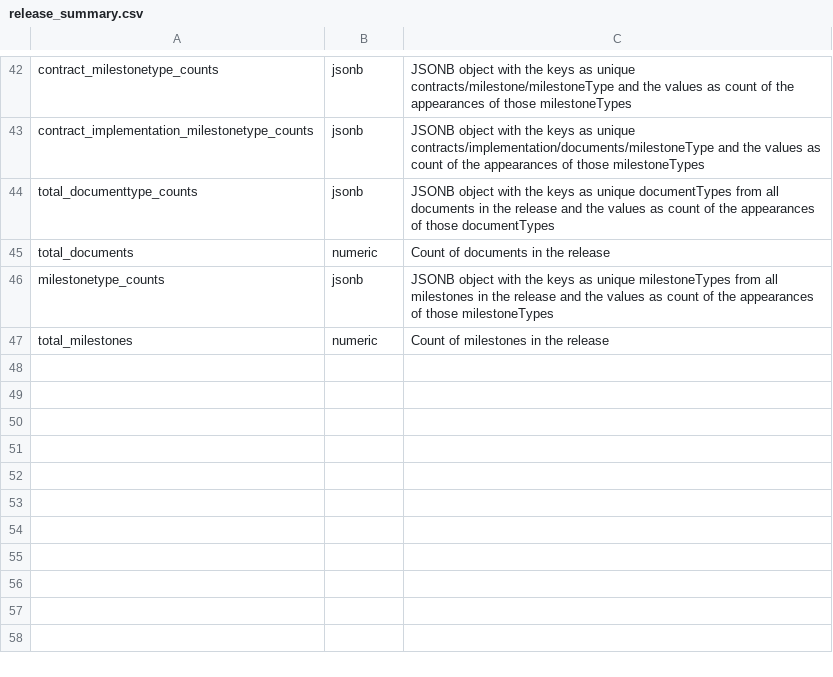
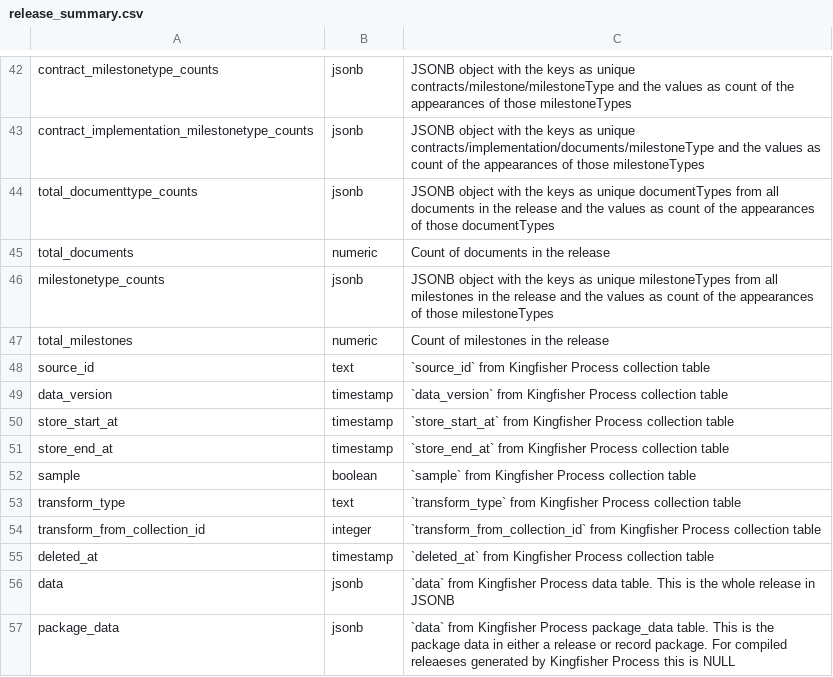
Before and after one commit to open-contracting/kingfisher-summarize, a CSV file: docs/definitions/release_summary.csv, drawn as a sheet; only a part is shown, gaps mark what is left out; the diff names each change by its address in the sheet, - before the commit and + after, or states it on an @@ line.

Commit message:
Consistent naming for release summary (#132)
    Changes VIEW release_summary_with_data to release_summary.

    Changes TABLE release_summary to release_summary_no_data (and
    companion staging table).

    Updates docs to use only definition csv for release_summary.

```diff
--- a/docs/definitions/release_summary.csv
+++ b/docs/definitions/release_summary.csv
+row 48: source_id | text | `source_id` from Kingfisher Process collection table
+row 49: data_version | timestamp | `data_version` from Kingfisher Process collection table
+row 50: store_start_at | timestamp | `store_start_at` from Kingfisher Process collection table
+row 51: store_end_at | timestamp | `store_end_at` from Kingfisher Process collection table
+row 52: sample | boolean | `sample` from Kingfisher Process collection table
+row 53: transform_type | text | `transform_type` from Kingfisher Process collection table
+row 54: transform_from_collection_id | integer | `transform_from_collection_id` from Kingfisher Process collection table
+row 55: deleted_at | timestamp | `deleted_at` from Kingfisher Process collection table
+row 56: data | jsonb | `data` from Kingfisher Process data table. This is the whole release in JSONB
+row 57: package_data | jsonb | `data` from Kingfisher Process package_data table. This is the package data in either a release or record package. For compiled releaeses generated by Kingfisher Process this is NULL
```
Also changed, not shown: 10 other files.
